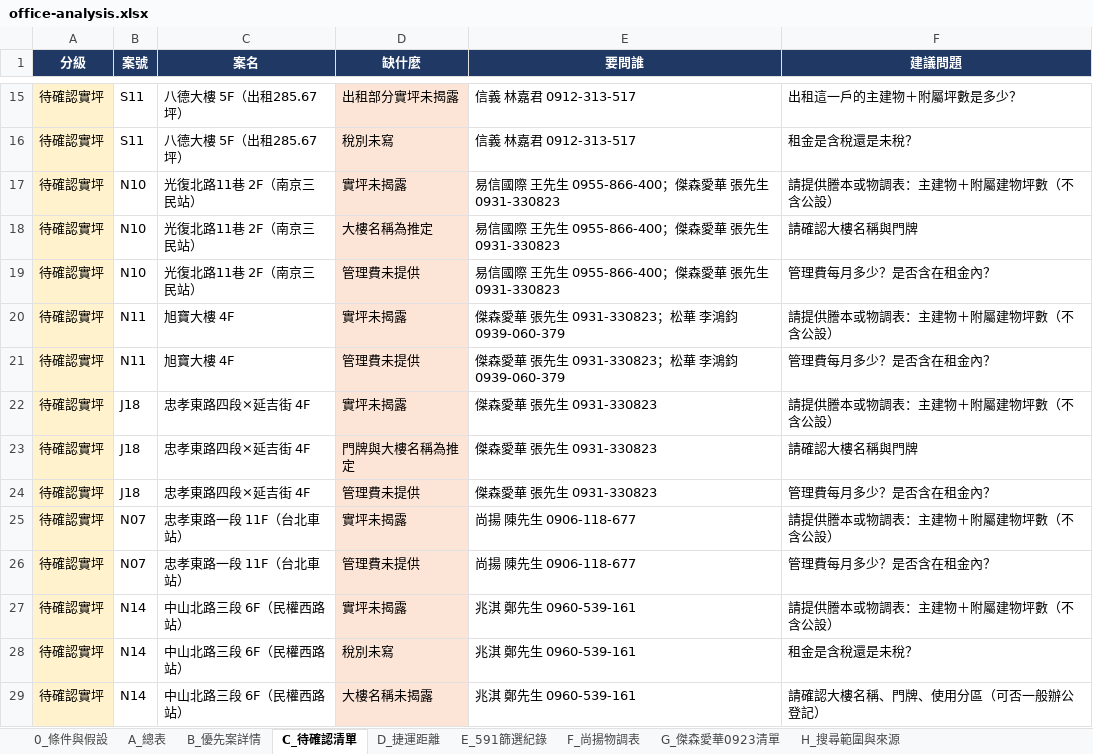
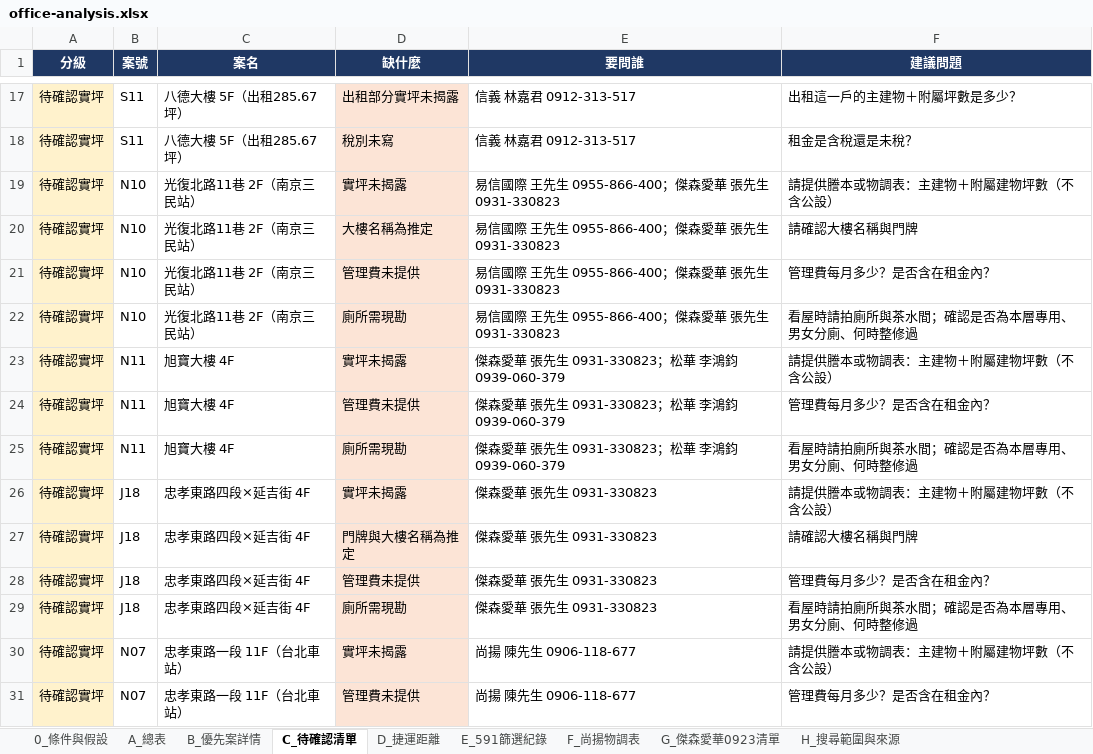
Before and after one commit to kevinashowtimes-web/showtime-office-dashboard, an Excel workbook: office-analysis.xlsx, sheet C_待確認清單, drawn as a sheet; only a part is shown, gaps mark what is left out; the shorter side is filled out with more unchanged rows; values as stored, in another font and other column widths than the file's, no borders; the diff covers the shown part only; the diff names each change by its address in the sheet, - before the commit and + after, or states it on an @@ line.

```diff
--- a/office-analysis.xlsx (sheet C_待確認清單)
+++ b/office-analysis.xlsx (sheet C_待確認清單)
+row 22: 待確認實坪 | N10 | 光復北路11巷 2F（南京三民站） | 廁所需現勘 | 易信國際 王先生 0955-866-400；傑森愛華 張先生 0931-330823 | 看屋時請拍廁所與茶水間；確認是否為本層專用、男女分廁、何時整修過
+row 25: 待確認實坪 | N11 | 旭寶大樓 4F | 廁所需現勘 | 傑森愛華 張先生 0931-330823；松華 李鴻鈞 0939-060-379 | 看屋時請拍廁所與茶水間；確認是否為本層專用、男女分廁、何時整修過
+row 29: 待確認實坪 | J18 | 忠孝東路四段×延吉街 4F | 廁所需現勘 | 傑森愛華 張先生 0931-330823 | 看屋時請拍廁所與茶水間；確認是否為本層專用、男女分廁、何時整修過
```
Also changed, not shown: 7 added rows and 2 edited cells elsewhere in this sheet, sheet A_總表, sheet B_優先案詳情, 1 other file.
